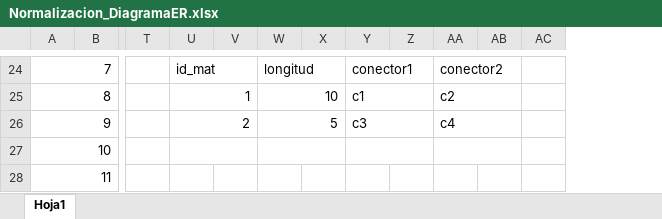
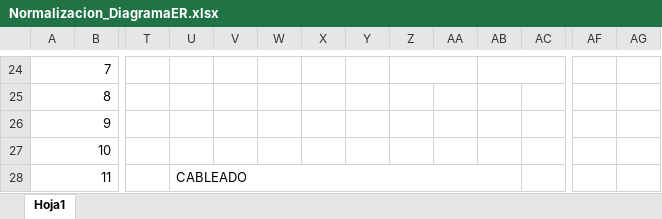
Before and after one commit to CristianPlatero/RETA_2526---Equipo3, an Excel workbook: Bases De Datos/Diagramas/Normalizacion/Normalizacion_DiagramaER.xlsx, sheet Hoja1, drawn as a sheet; only a part is shown, gaps mark what is left out; values as stored, in another font and other column widths than the file's, no cell formats; removed rows and columns are numbered as before the commit, all else as after; the diff covers the shown part only; the diff names each change by its address in the sheet, - before the commit and + after, or states it on an @@ line.

```diff
--- a/Bases De Datos/Diagramas/Normalizacion/Normalizacion_DiagramaER.xlsx (sheet Hoja1)
+++ b/Bases De Datos/Diagramas/Normalizacion/Normalizacion_DiagramaER.xlsx (sheet Hoja1)
+column AF, empty
+column AG, empty
-U24: id_mat
+U24: (empty)
-U24:V24 merged
-W24: longitud
+W24: (empty)
-W24:X24 merged
-Y24: conector1
+Y24: (empty)
-Y24:Z24 merged
+Z24:AA24 merged
-AA24: conector2
+AA24: (empty)
-AA24:AB24 merged
+AB24:AC24 merged
-U25: 1
+U25: (empty)
-U25:V25 merged
-W25: 10
+W25: (empty)
-W25:X25 merged
-Y25: c1
+Y25: (empty)
-Y25:Z25 merged
-AA25: c2
+AA25: (empty)
-AA25:AB25 merged
-U26: 2
+U26: (empty)
-U26:V26 merged
-W26: 5
+W26: (empty)
-W26:X26 merged
-Y26: c3
+Y26: (empty)
-Y26:Z26 merged
-AA26: c4
+AA26: (empty)
-AA26:AB26 merged
-U27:V27 merged
-W27:X27 merged
-Y27:Z27 merged
-AA27:AB27 merged
-U28: (empty)
+U28: CABLEADO
+U28:AB28 merged
```
Also changed, not shown: 4 added rows, 4 removed rows, 44 edited cells and merged cells elsewhere in this sheet, cell formats, 5 other files.
